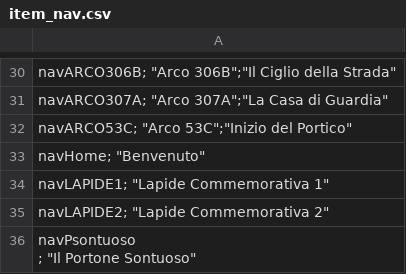
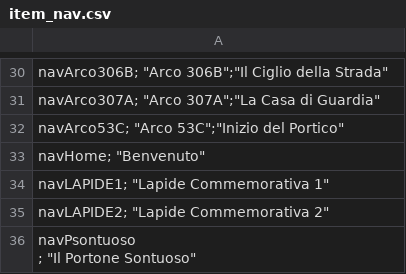
Before and after one commit to rostirolla55/PorticiSanLuca, a CSV file: item_nav.csv, drawn as a sheet; only a part is shown, gaps mark what is left out; the diff covers the shown part only.

```diff
--- a/item_nav.csv
+++ b/item_nav.csv
@@ -30,4 +30,4 @@
-        "navARCO306B"; "Arco 306B";"Il Ciglio della Strada",
-        "navARCO307A"; "Arco 307A";"La Casa di Guardia",
-        "navARCO53C"; "Arco 53C";"Inizio del Portico",
+        "navArco306B"; "Arco 306B";"Il Ciglio della Strada",
+        "navArco307A"; "Arco 307A";"La Casa di Guardia",
+        "navArco53C"; "Arco 53C";"Inizio del Portico",
         "navHome"; "Benvenuto",
```
Also changed, not shown: 28 edited cells elsewhere in this file, 6 other files.
